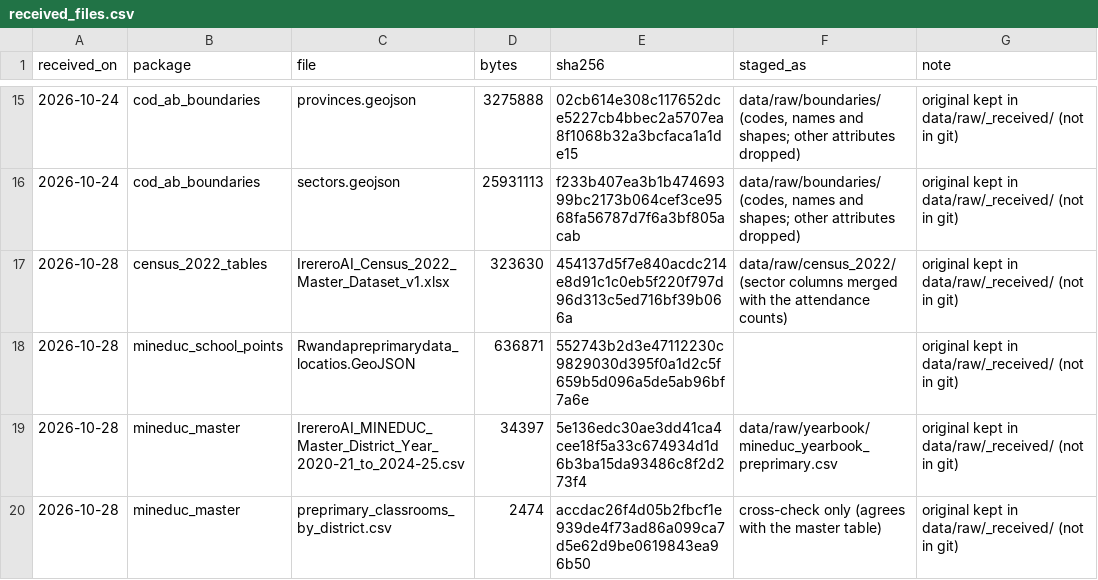
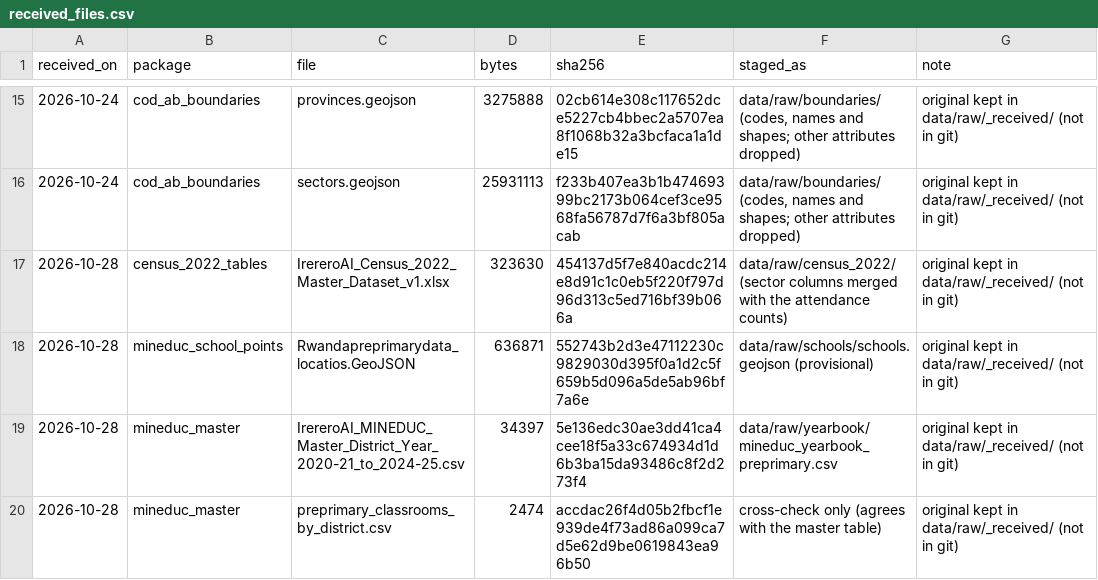
Before and after one commit to Tuyishime-Fabrice/irereroAI, a CSV file: data/received_files.csv, drawn as a sheet; only a part is shown, gaps mark what is left out.

```diff
--- a/data/received_files.csv
+++ b/data/received_files.csv
@@ -17,3 +17,3 @@ received_on,package,file,bytes,sha256,staged_as,note
 2026-10-28,census_2022_tables,IrereroAI_Census_2022_Master_Dataset_v1.xlsx,323630,454137d5f7e840acdc214e8d91c1c0eb5f220f797d96d313c5ed716bf39b066a,data/raw/census_2022/ (sector columns merged with the attendance counts),original kept in data/raw/_received/ (not in git)
-2026-10-28,mineduc_school_points,Rwandapreprimarydata_locatios.GeoJSON,636871,552743b2d3e47112230c9829030d395f0a1d2c5f659b5d096a5de5ab96bf7a6e,,original kept in data/raw/_received/ (not in git)
+2026-10-28,mineduc_school_points,Rwandapreprimarydata_locatios.GeoJSON,636871,552743b2d3e47112230c9829030d395f0a1d2c5f659b5d096a5de5ab96bf7a6e,data/raw/schools/schools.geojson (provisional),original kept in data/raw/_received/ (not in git)
 2026-10-28,mineduc_master,IrereroAI_MINEDUC_Master_District_Year_2020-21_to_2024-25.csv,34397,5e136edc30ae3dd41ca4cee18f5a33c674934d1d6b3ba15da93486c8f2d273f4,data/raw/yearbook/mineduc_yearbook_preprimary.csv,original kept in data/raw/_received/ (not in git)
```
Also changed, not shown: 28 other files.
